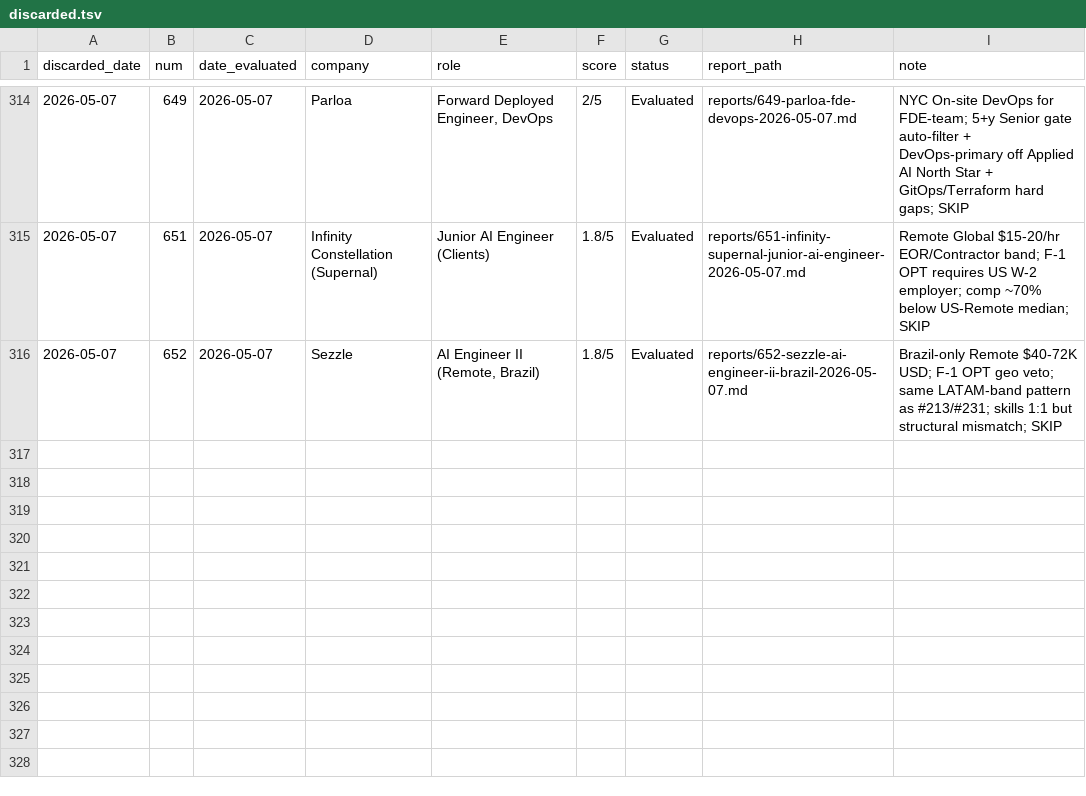
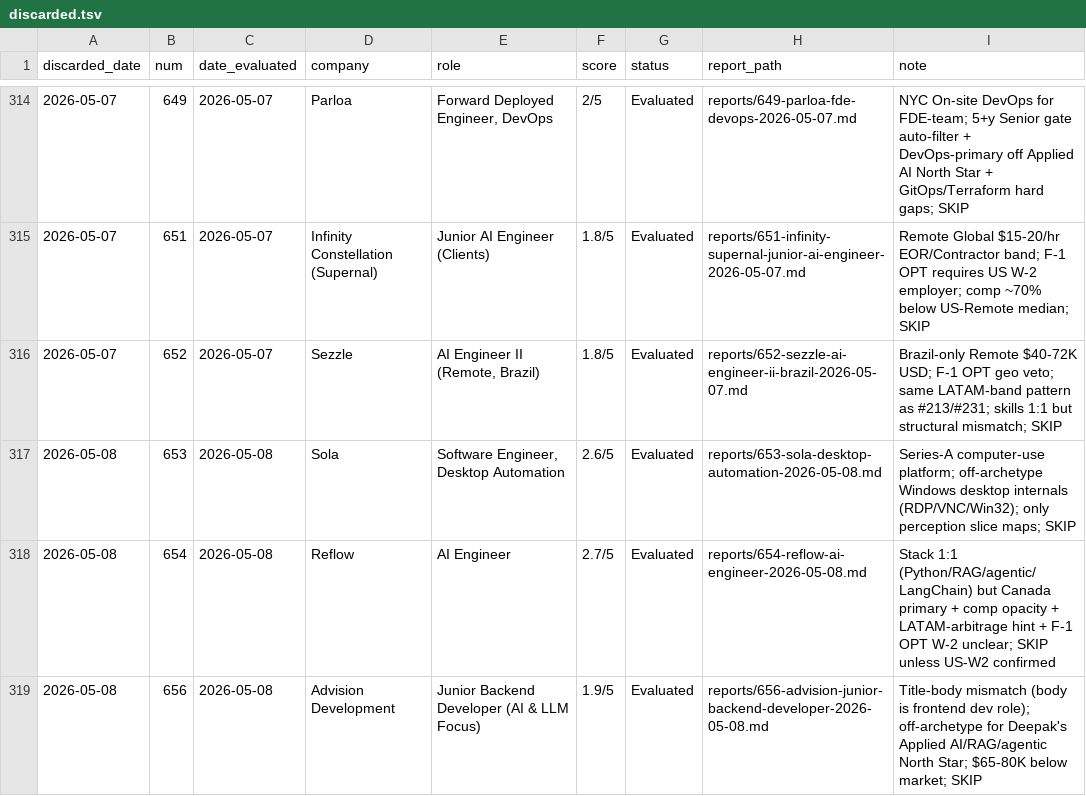
Before and after one commit to santifer/career-ops, a TSV file: data/discarded.tsv, drawn as a sheet; only a part is shown, gaps mark what is left out; the diff names each change by its address in the sheet, - before the commit and + after, or states it on an @@ line.

```diff
--- a/data/discarded.tsv
+++ b/data/discarded.tsv
+row 317: 2026-05-08 | 653 | 2026-05-08 | Sola | Software Engineer, Desktop Automation | 2.6/5 | Evaluated | reports/653-sola-desktop-automation-2026-05-08.md | Series-A computer-use platform; off-archetype Windows desktop internals (RDP/VNC/Win32); only perception slice maps; SKIP
+row 318: 2026-05-08 | 654 | 2026-05-08 | Reflow | AI Engineer | 2.7/5 | Evaluated | reports/654-reflow-ai-engineer-2026-05-08.md | Stack 1:1 (Python/RAG/agentic/LangChain) but Canada primary + comp opacity + LATAM-arbitrage hint + F-1 OPT W-2 unclear; SKIP unless US-W2 confirmed
+row 319: 2026-05-08 | 656 | 2026-05-08 | Advision Development | Junior Backend Developer (AI & LLM Focus) | 1.9/5 | Evaluated | reports/656-advision-junior-backend-developer-2026-05-08.md | Title-body mismatch (body is frontend dev role); off-archetype for Deepak's Applied AI/RAG/agentic North Star; $65-80K below market; SKIP
```
Also changed, not shown: data/scan-history.tsv, 14 other files.
